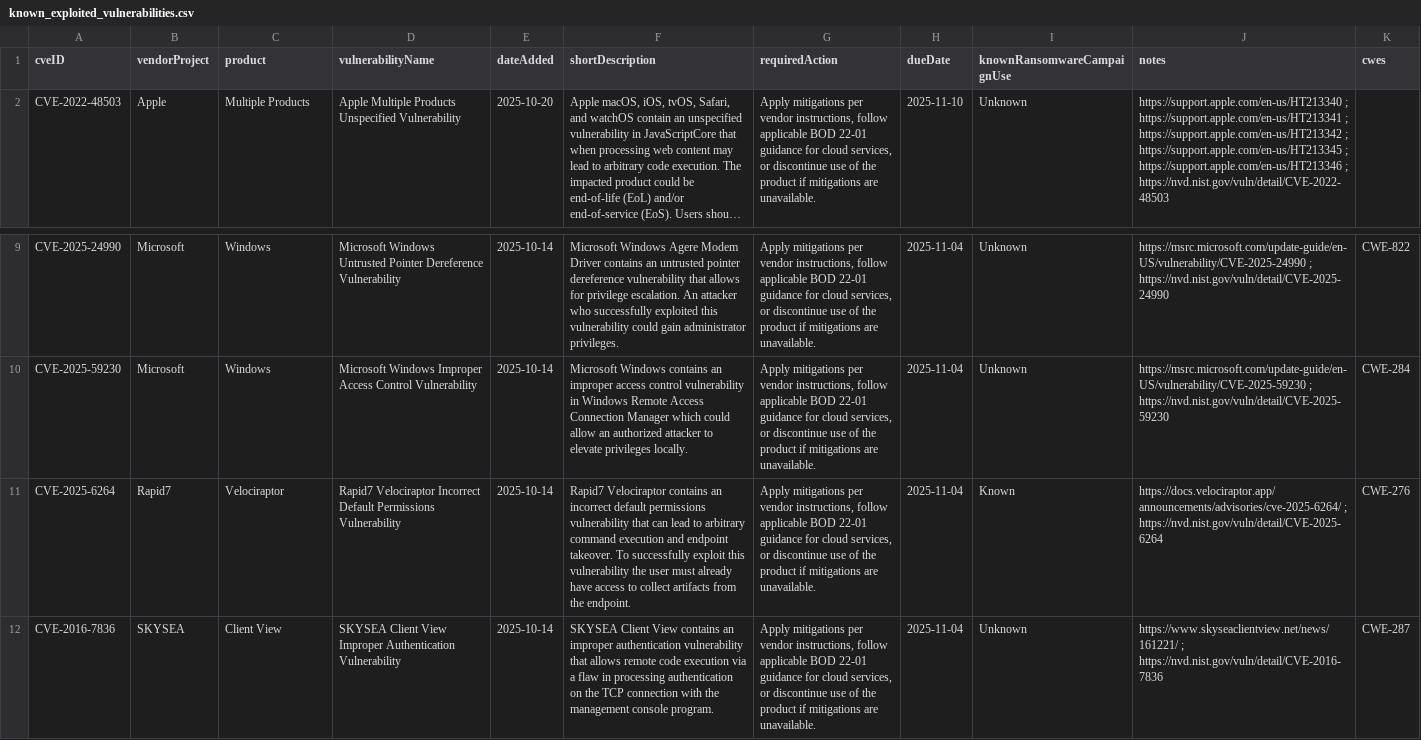
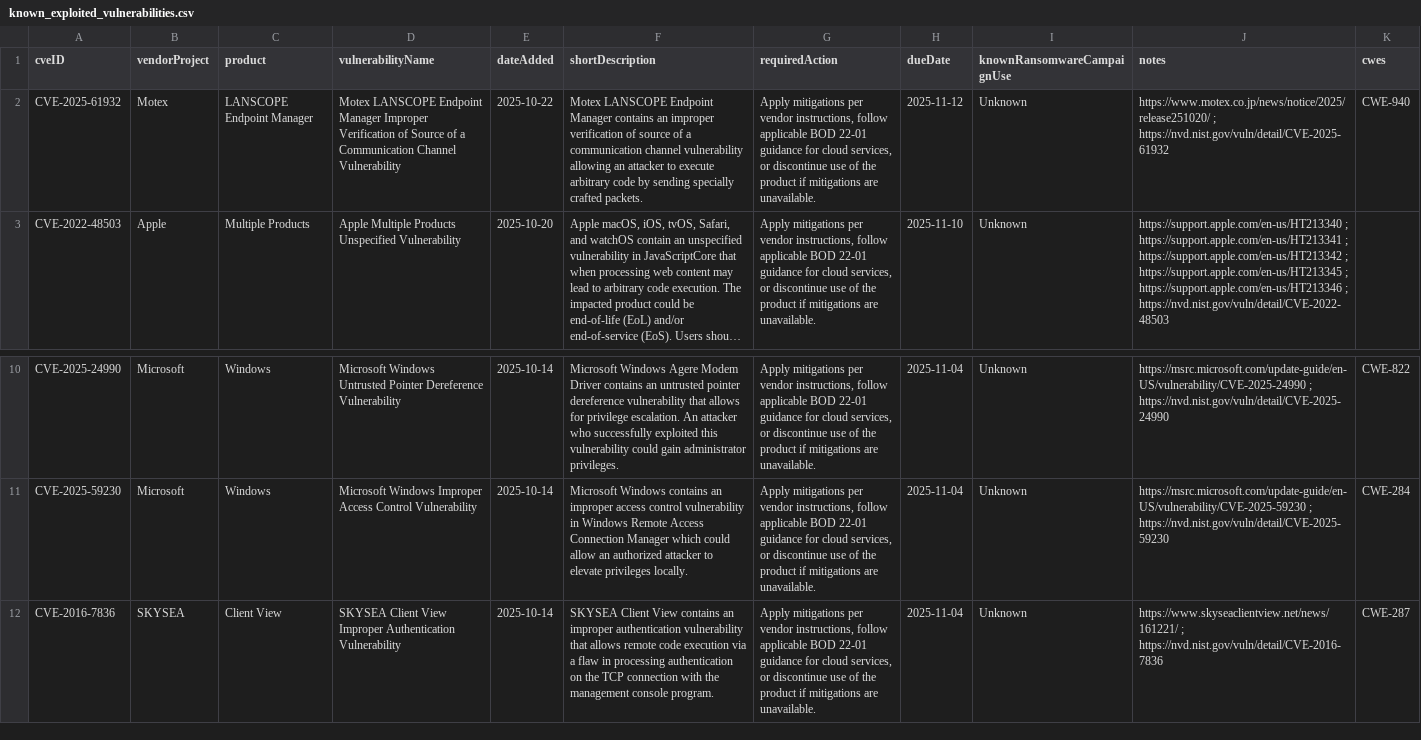
Before and after one commit to shaun89/kev-data, a CSV file: known_exploited_vulnerabilities.csv, drawn as a sheet; only a part is shown, gaps mark what is left out; long unchanged cells end in …; removed rows and columns are numbered as before the commit, all else as after; the diff names each change by its address in the sheet, - before the commit and + after, or states it on an @@ line.

```diff
--- a/known_exploited_vulnerabilities.csv
+++ b/known_exploited_vulnerabilities.csv
+row 2: CVE-2025-61932 | Motex | LANSCOPE Endpoint Manager | Motex LANSCOPE Endpoint Manager Improper Verification of Source of a Communication Channel Vulnerability | 2025-10-22 | Motex LANSCOPE Endpoint Manager contains an improper verification of source of a communication channel vulnerability allowing an attacker to execute arbitrary code by sending specially crafted packets. | Apply mitigations per vendor instructions, follow applicable BOD 22-01 guidance for cloud services, or discontinue use of the product if mitigations are unavailable. | 2025-11-12 | Unknown | https://www.motex.co.jp/news/notice/2025/release251020/ ; https://nvd.nist.gov/vuln/detail/CVE-2025-61932 | CWE-940
-row 11: CVE-2025-6264 | Rapid7 | Velociraptor | Rapid7 Velociraptor Incorrect Default Permissions Vulnerability | 2025-10-14 | Rapid7 Velociraptor contains an incorrect default permissions vulnerability that can lead to arbitrary command execution and endpoint takeover. To successfully exploit this vulnerability the user must already have access to collect artifacts from the endpoint. | Apply mitigations per vendor instructions, follow applicable BOD 22-01 guidance for cloud services, or discontinue use of the product if mitigations are unavailable. | 2025-11-04 | Known | https://docs.velociraptor.app/announcements/advisories/cve-2025-6264/ ; https://nvd.nist.gov/vuln/detail/CVE-2025-6264 | CWE-276
```
Also changed, not shown: 1 other file.
